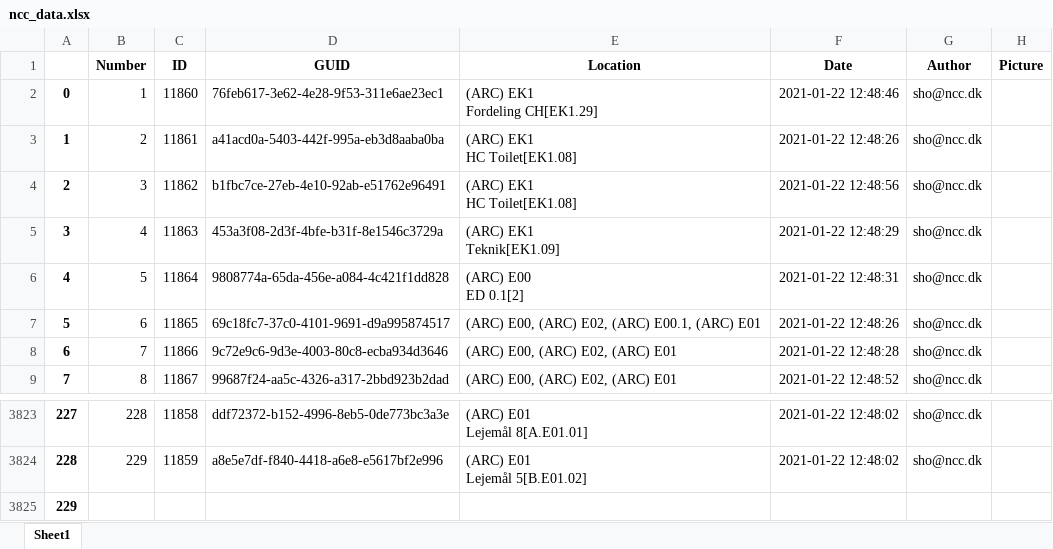
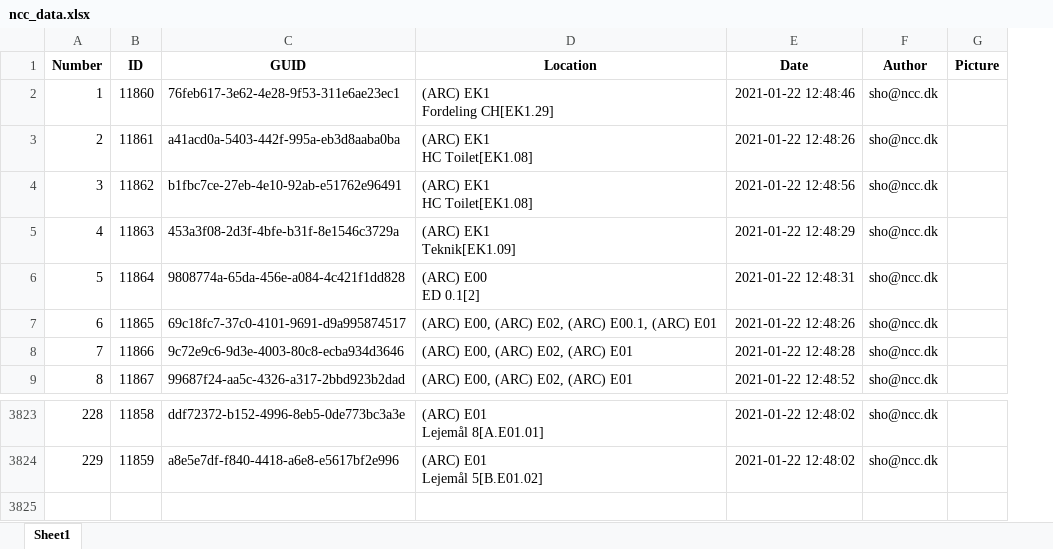
Before and after one commit to Iamnikhilramesh/NCC-Clash-APP, an Excel workbook: ncc_data.xlsx, sheet Sheet1, drawn as a sheet; only a part is shown, gaps mark what is left out; values as stored, in another font and other column widths than the file's, no borders; rows hold the shown columns only; the diff names each change by its address in the sheet, - before the commit and + after, or states it on an @@ line.

```diff
--- a/ncc_data.xlsx (sheet Sheet1)
+++ b/ncc_data.xlsx (sheet Sheet1)
-column A, rows 2-9: 0 | 1 | 2 | 3 | 4 | 5 | 6 | 7; rows 3823-3824: 227 | 228
-row 3825: 229
```
Also changed, not shown: 2 other files.
